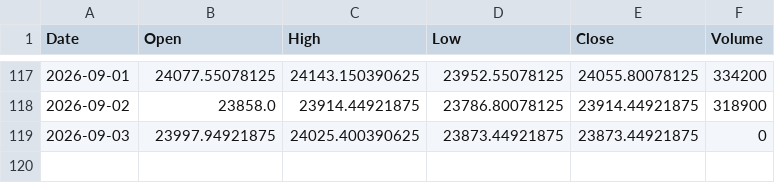
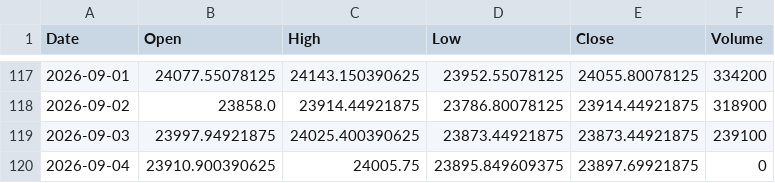
Before and after one commit to dhruveshbhure/nifty-quant-dashboard, a CSV file: data/nifty_1d.csv, drawn as a sheet; only a part is shown, gaps mark what is left out.

```diff
--- a/data/nifty_1d.csv
+++ b/data/nifty_1d.csv
@@ -118,2 +118,3 @@ Date,Open,High,Low,Close,Volume
 2026-09-02,23858.0,23914.44921875,23786.80078125,23914.44921875,318900
-2026-09-03,23997.94921875,24025.400390625,23873.44921875,23873.44921875,0
+2026-09-03,23997.94921875,24025.400390625,23873.44921875,23873.44921875,239100
+2026-09-04,23910.900390625,24005.75,23895.849609375,23897.69921875,0
```
Also changed, not shown: 2 other files.
